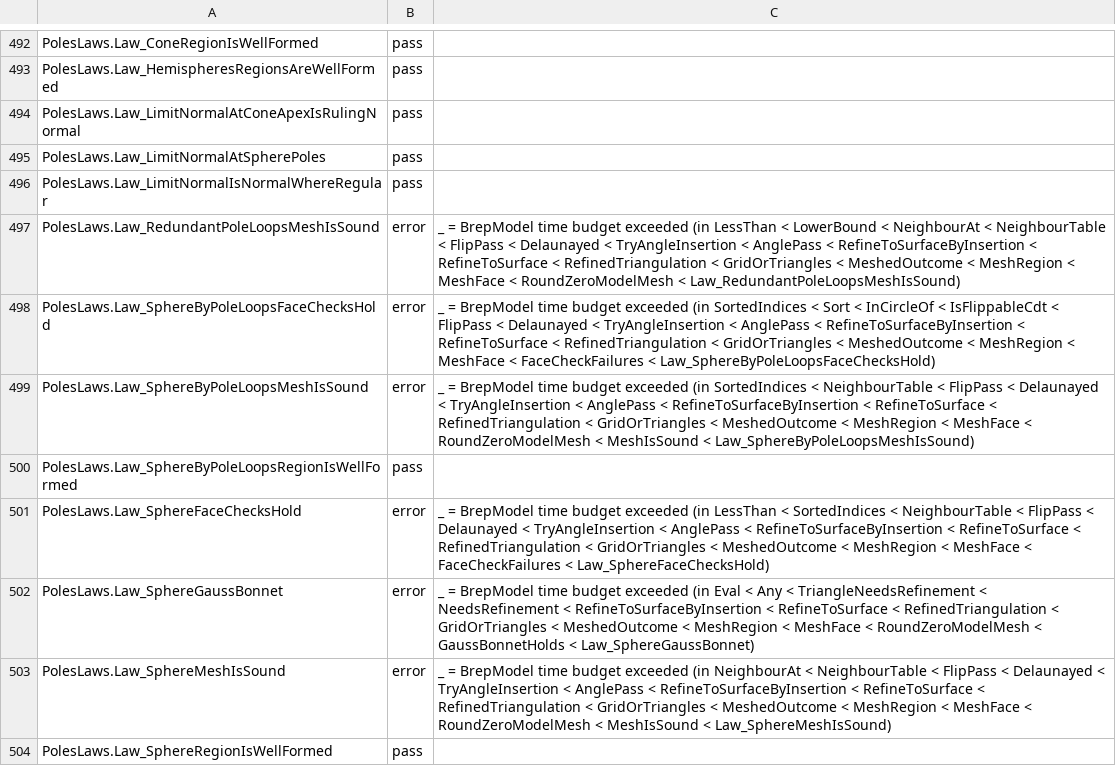
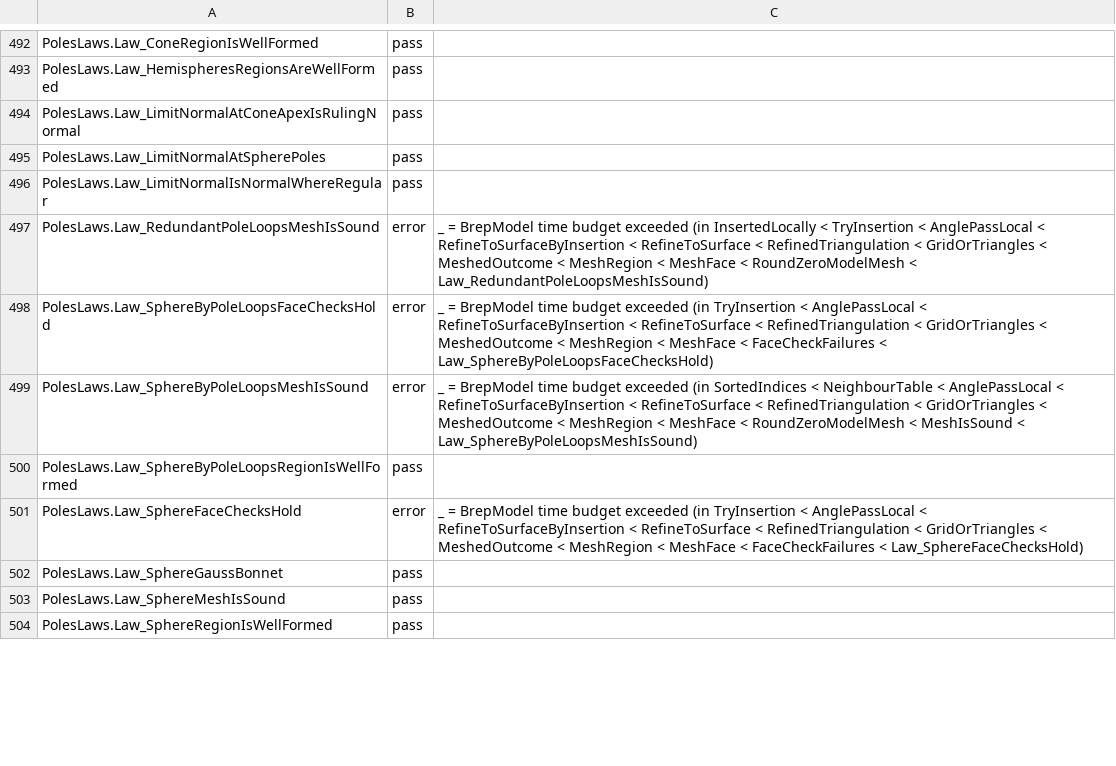
Before and after one commit to ara3d/bim-open-toolkit, a TSV file: sandbox/step-brep-mesh/reviews/verdicts-cpu64.tsv, drawn as a sheet; only a part is shown, gaps mark what is left out; the diff covers the shown part only.

```diff
--- a/sandbox/step-brep-mesh/reviews/verdicts-cpu64.tsv
+++ b/sandbox/step-brep-mesh/reviews/verdicts-cpu64.tsv
@@ -496,9 +496,9 @@ PolesLaws.Law_LimitNormalAtSpherePoles	pass
 PolesLaws.Law_LimitNormalIsNormalWhereRegular	pass	
-PolesLaws.Law_RedundantPoleLoopsMeshIsSound	error	_ = BrepModel  time budget exceeded (in LessThan < LowerBound < NeighbourAt < NeighbourTable < FlipPass < Delaunayed < TryAngleInsertion < AnglePass < RefineToSurfaceByInsertion < RefineToSurface < RefinedTriangulation < GridOrTriangles < MeshedOutcome < MeshRegion < MeshFace < RoundZeroModelMesh < Law_RedundantPoleLoopsMeshIsSound)
-PolesLaws.Law_SphereByPoleLoopsFaceChecksHold	error	_ = BrepModel  time budget exceeded (in SortedIndices < Sort < InCircleOf < IsFlippableCdt < FlipPass < Delaunayed < TryAngleInsertion < AnglePass < RefineToSurfaceByInsertion < RefineToSurface < RefinedTriangulation < GridOrTriangles < MeshedOutcome < MeshRegion < MeshFace < FaceCheckFailures < Law_SphereByPoleLoopsFaceChecksHold)
-PolesLaws.Law_SphereByPoleLoopsMeshIsSound	error	_ = BrepModel  time budget exceeded (in SortedIndices < NeighbourTable < FlipPass < Delaunayed < TryAngleInsertion < AnglePass < RefineToSurfaceByInsertion < RefineToSurface < RefinedTriangulation < GridOrTriangles < MeshedOutcome < MeshRegion < MeshFace < RoundZeroModelMesh < MeshIsSound < Law_SphereByPoleLoopsMeshIsSound)
+PolesLaws.Law_RedundantPoleLoopsMeshIsSound	error	_ = BrepModel  time budget exceeded (in InsertedLocally < TryInsertion < AnglePassLocal < RefineToSurfaceByInsertion < RefineToSurface < RefinedTriangulation < GridOrTriangles < MeshedOutcome < MeshRegion < MeshFace < RoundZeroModelMesh < Law_RedundantPoleLoopsMeshIsSound)
+PolesLaws.Law_SphereByPoleLoopsFaceChecksHold	error	_ = BrepModel  time budget exceeded (in TryInsertion < AnglePassLocal < RefineToSurfaceByInsertion < RefineToSurface < RefinedTriangulation < GridOrTriangles < MeshedOutcome < MeshRegion < MeshFace < FaceCheckFailures < Law_SphereByPoleLoopsFaceChecksHold)
+PolesLaws.Law_SphereByPoleLoopsMeshIsSound	error	_ = BrepModel  time budget exceeded (in SortedIndices < NeighbourTable < AnglePassLocal < RefineToSurfaceByInsertion < RefineToSurface < RefinedTriangulation < GridOrTriangles < MeshedOutcome < MeshRegion < MeshFace < RoundZeroModelMesh < MeshIsSound < Law_SphereByPoleLoopsMeshIsSound)
 PolesLaws.Law_SphereByPoleLoopsRegionIsWellFormed	pass	
-PolesLaws.Law_SphereFaceChecksHold	error	_ = BrepModel  time budget exceeded (in LessThan < SortedIndices < NeighbourTable < FlipPass < Delaunayed < TryAngleInsertion < AnglePass < RefineToSurfaceByInsertion < RefineToSurface < RefinedTriangulation < GridOrTriangles < MeshedOutcome < MeshRegion < MeshFace < FaceCheckFailures < Law_SphereFaceChecksHold)
-PolesLaws.Law_SphereGaussBonnet	error	_ = BrepModel  time budget exceeded (in Eval < Any < TriangleNeedsRefinement < NeedsRefinement < RefineToSurfaceByInsertion < RefineToSurface < RefinedTriangulation < GridOrTriangles < MeshedOutcome < MeshRegion < MeshFace < RoundZeroModelMesh < GaussBonnetHolds < Law_SphereGaussBonnet)
-PolesLaws.Law_SphereMeshIsSound	error	_ = BrepModel  time budget exceeded (in NeighbourAt < NeighbourTable < FlipPass < Delaunayed < TryAngleInsertion < AnglePass < RefineToSurfaceByInsertion < RefineToSurface < RefinedTriangulation < GridOrTriangles < MeshedOutcome < MeshRegion < MeshFace < RoundZeroModelMesh < MeshIsSound < Law_SphereMeshIsSound)
+PolesLaws.Law_SphereFaceChecksHold	error	_ = BrepModel  time budget exceeded (in TryInsertion < AnglePassLocal < RefineToSurfaceByInsertion < RefineToSurface < RefinedTriangulation < GridOrTriangles < MeshedOutcome < MeshRegion < MeshFace < FaceCheckFailures < Law_SphereFaceChecksHold)
+PolesLaws.Law_SphereGaussBonnet	pass	
+PolesLaws.Law_SphereMeshIsSound	pass	
 PolesLaws.Law_SphereRegionIsWellFormed	pass	
```
Also changed, not shown: 1 added row and 39 edited cells elsewhere in this file, 9 other files.
